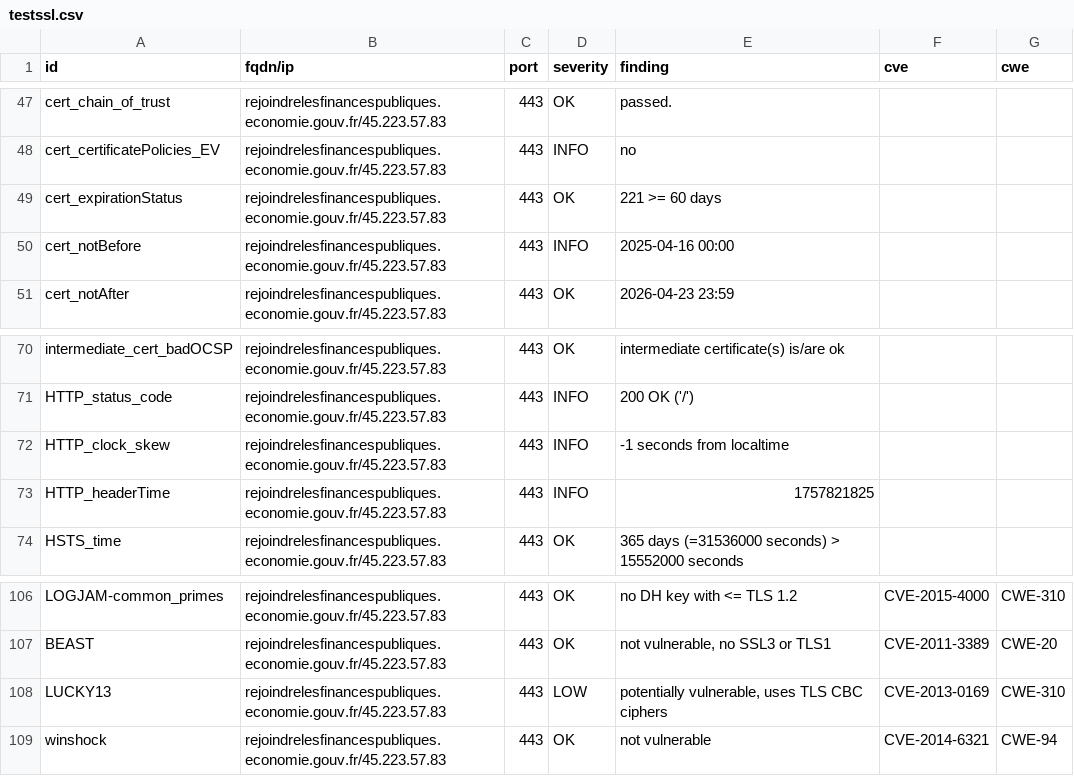
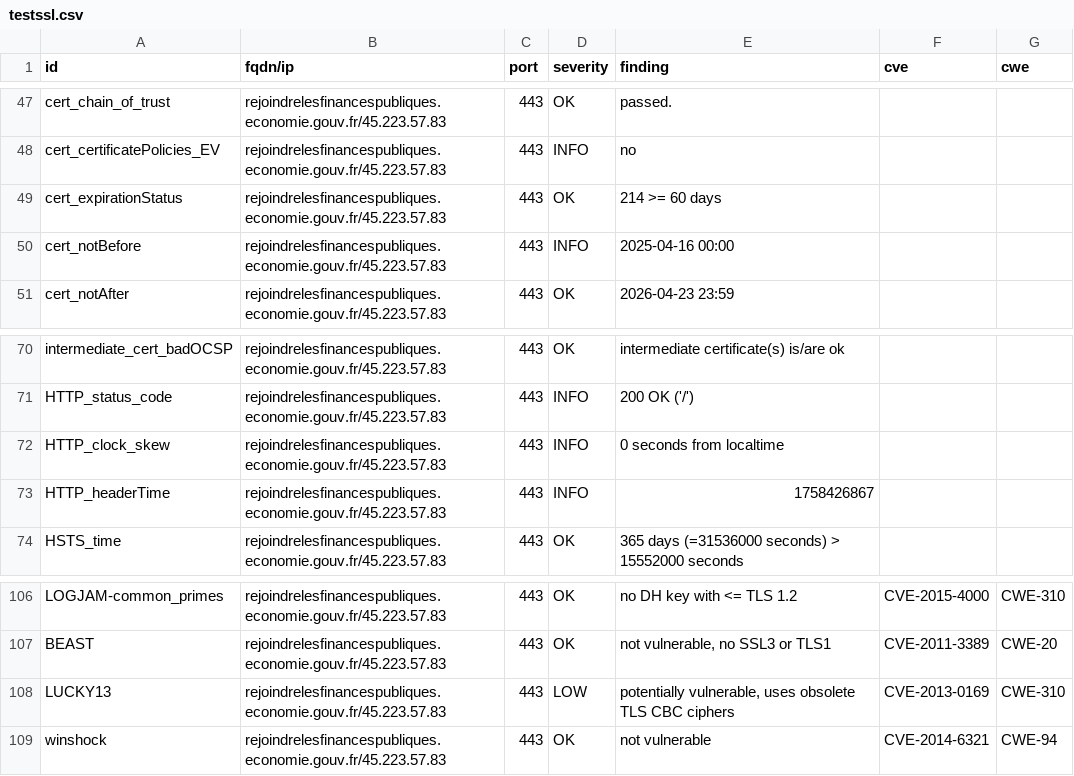
Before and after one commit to SIRCOM-BATN/dashlord, a CSV file: results/aHR0cHM6Ly9yZWpvaW5kcmVsZXNmaW5hbmNlc3B1YmxpcXVlcy5lY29ub21pZS5nb3V2LmZy/testssl.csv, drawn as a sheet; only a part is shown, gaps mark what is left out.

```diff
--- a/results/aHR0cHM6Ly9yZWpvaW5kcmVsZXNmaW5hbmNlc3B1YmxpcXVlcy5lY29ub21pZS5nb3V2LmZy/testssl.csv
+++ b/results/aHR0cHM6Ly9yZWpvaW5kcmVsZXNmaW5hbmNlc3B1YmxpcXVlcy5lY29ub21pZS5nb3V2LmZy/testssl.csv
@@ -48,3 +48,3 @@
 "cert_certificatePolicies_EV","rejoindrelesfinancespubliques.economie.gouv.fr/45.223.57.83","443","INFO","no","",""
-"cert_expirationStatus","rejoindrelesfinancespubliques.economie.gouv.fr/45.223.57.83","443","OK","221 >= 60 days","",""
+"cert_expirationStatus","rejoindrelesfinancespubliques.economie.gouv.fr/45.223.57.83","443","OK","214 >= 60 days","",""
 "cert_notBefore","rejoindrelesfinancespubliques.economie.gouv.fr/45.223.57.83","443","INFO","2025-04-16 00:00","",""
@@ -71,4 +71,4 @@
 "HTTP_status_code","rejoindrelesfinancespubliques.economie.gouv.fr/45.223.57.83","443","INFO","200 OK ('/')","",""
-"HTTP_clock_skew","rejoindrelesfinancespubliques.economie.gouv.fr/45.223.57.83","443","INFO","-1 seconds from localtime","",""
-"HTTP_headerTime","rejoindrelesfinancespubliques.economie.gouv.fr/45.223.57.83","443","INFO","1757821825","",""
+"HTTP_clock_skew","rejoindrelesfinancespubliques.economie.gouv.fr/45.223.57.83","443","INFO","0 seconds from localtime","",""
+"HTTP_headerTime","rejoindrelesfinancespubliques.economie.gouv.fr/45.223.57.83","443","INFO","1758426867","",""
 "HSTS_time","rejoindrelesfinancespubliques.economie.gouv.fr/45.223.57.83","443","OK","365 days (=31536000 seconds) > 15552000 seconds","",""
@@ -107,3 +107,3 @@
 "BEAST","rejoindrelesfinancespubliques.economie.gouv.fr/45.223.57.83","443","OK","not vulnerable, no SSL3 or TLS1","CVE-2011-3389","CWE-20"
-"LUCKY13","rejoindrelesfinancespubliques.economie.gouv.fr/45.223.57.83","443","LOW","potentially vulnerable, uses TLS CBC ciphers","CVE-2013-0169","CWE-310"
+"LUCKY13","rejoindrelesfinancespubliques.economie.gouv.fr/45.223.57.83","443","LOW","potentially vulnerable, uses obsolete TLS CBC ciphers","CVE-2013-0169","CWE-310"
 "winshock","rejoindrelesfinancespubliques.economie.gouv.fr/45.223.57.83","443","OK","not vulnerable","CVE-2014-6321","CWE-94"
```
Also changed, not shown: 14 other files.
